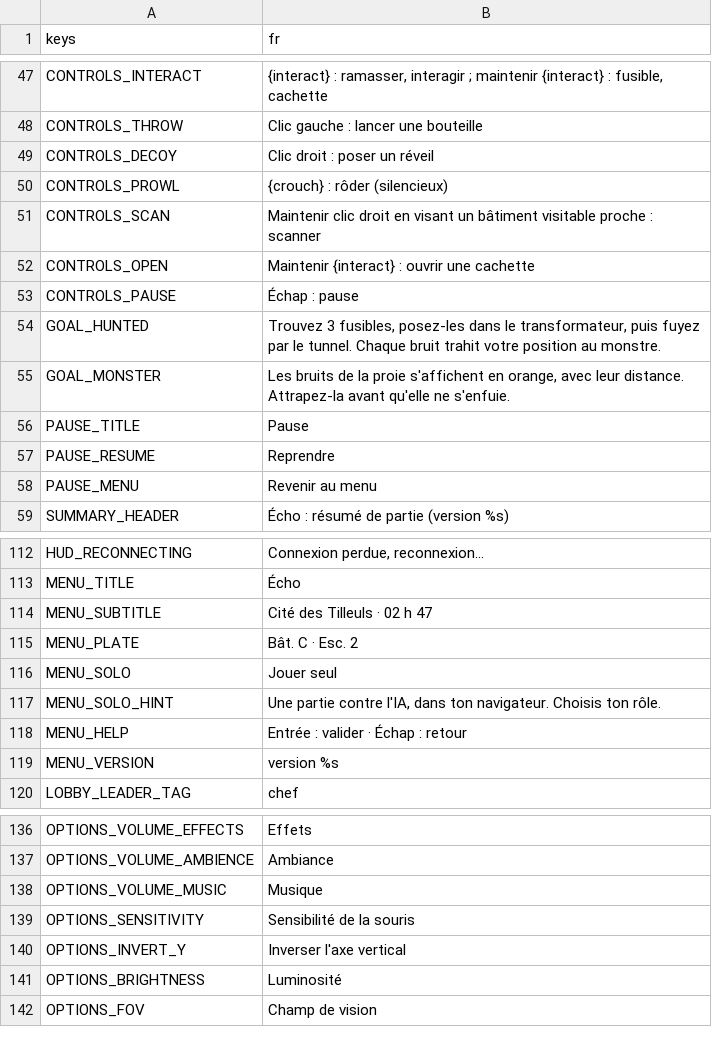
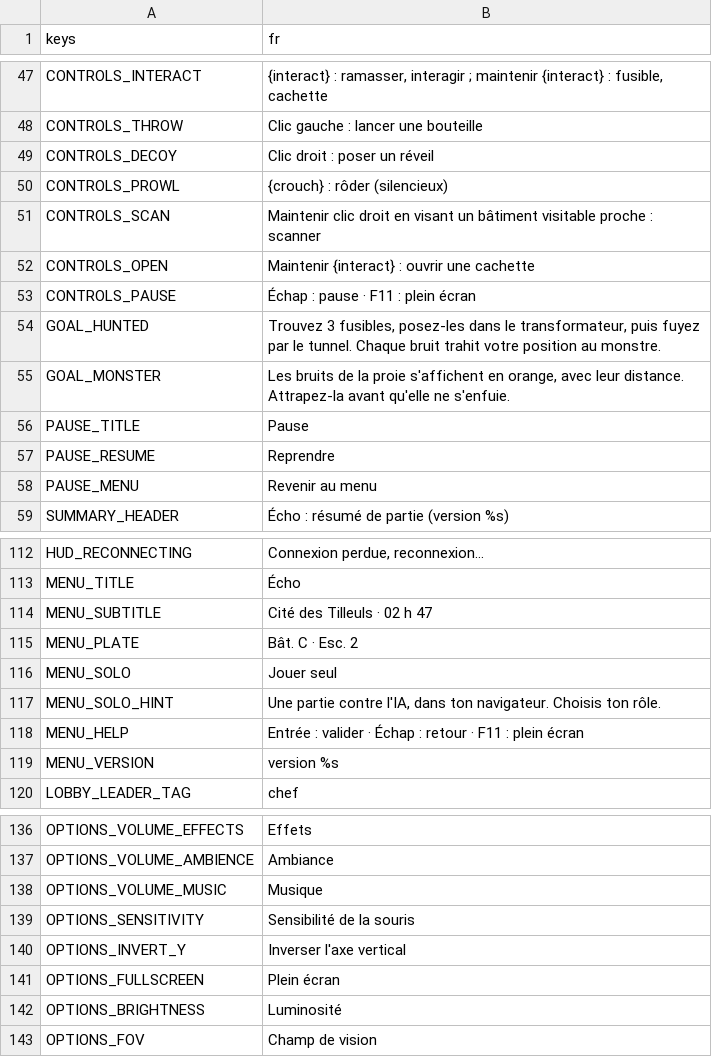
Before and after one commit to retardAFK/echo, a CSV file: game/i18n/strings.csv, drawn as a sheet; only a part is shown, gaps mark what is left out.

```diff
--- a/game/i18n/strings.csv
+++ b/game/i18n/strings.csv
@@ -52,3 +52,3 @@ CONTROLS_SCAN,Maintenir clic droit en visant un bâtiment visitable proche : sca
 CONTROLS_OPEN,Maintenir {interact} : ouvrir une cachette
-CONTROLS_PAUSE,Échap : pause
+CONTROLS_PAUSE,Échap : pause · F11 : plein écran
 GOAL_HUNTED,"Trouvez 3 fusibles, posez-les dans le transformateur, puis fuyez par le tunnel. Chaque bruit trahit votre position au monstre."
@@ -117,3 +117,3 @@ MENU_SOLO,Jouer seul
 MENU_SOLO_HINT,"Une partie contre l'IA, dans ton navigateur. Choisis ton rôle."
-MENU_HELP,Entrée : valider · Échap : retour
+MENU_HELP,Entrée : valider · Échap : retour · F11 : plein écran
 MENU_VERSION,version %s
@@ -140,2 +140,3 @@ OPTIONS_SENSITIVITY,Sensibilité de la souris
 OPTIONS_INVERT_Y,Inverser l'axe vertical
+OPTIONS_FULLSCREEN,Plein écran
 OPTIONS_BRIGHTNESS,Luminosité
```
Also changed, not shown: 4 other files.
